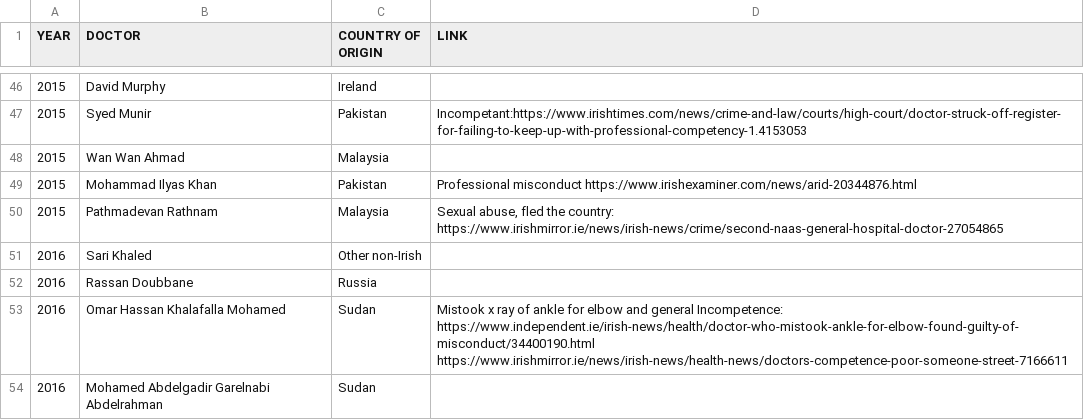
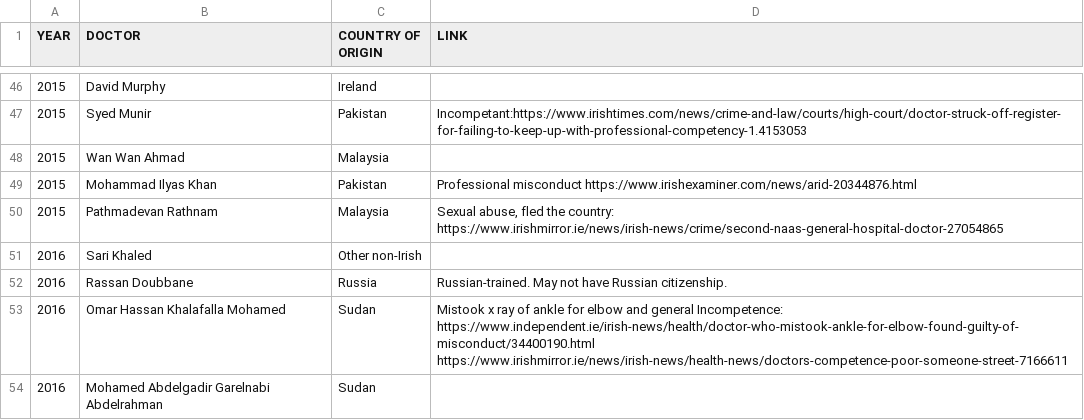
Before and after one commit to cliff-swan/doctors-misconduct-ireland, a CSV file: misconduct-doctors-ireland.csv, drawn as a sheet; only a part is shown, gaps mark what is left out.

Commit message:
Update misconduct-doctors-ireland.csv

```diff
--- a/misconduct-doctors-ireland.csv
+++ b/misconduct-doctors-ireland.csv
@@ -51,3 +51,3 @@ YEAR,DOCTOR,COUNTRY OF ORIGIN,LINK
 2016,Sari Khaled,Other non-Irish,
-2016,Rassan Doubbane,Russia,
+2016,Rassan Doubbane,Russia,Russian-trained. May not have Russian citizenship.
 2016,Omar Hassan Khalafalla Mohamed,Sudan,Mistook x ray of ankle for elbow and general Incompetence: https://www.independent.ie/irish-news/health/doctor-who-mistook-ankle-for-elbow-found-guilty-of-misconduct/34400190.html https://www.irishmirror.ie/news/irish-news/health-news/doctors-competence-poor-someone-street-7166611
```
